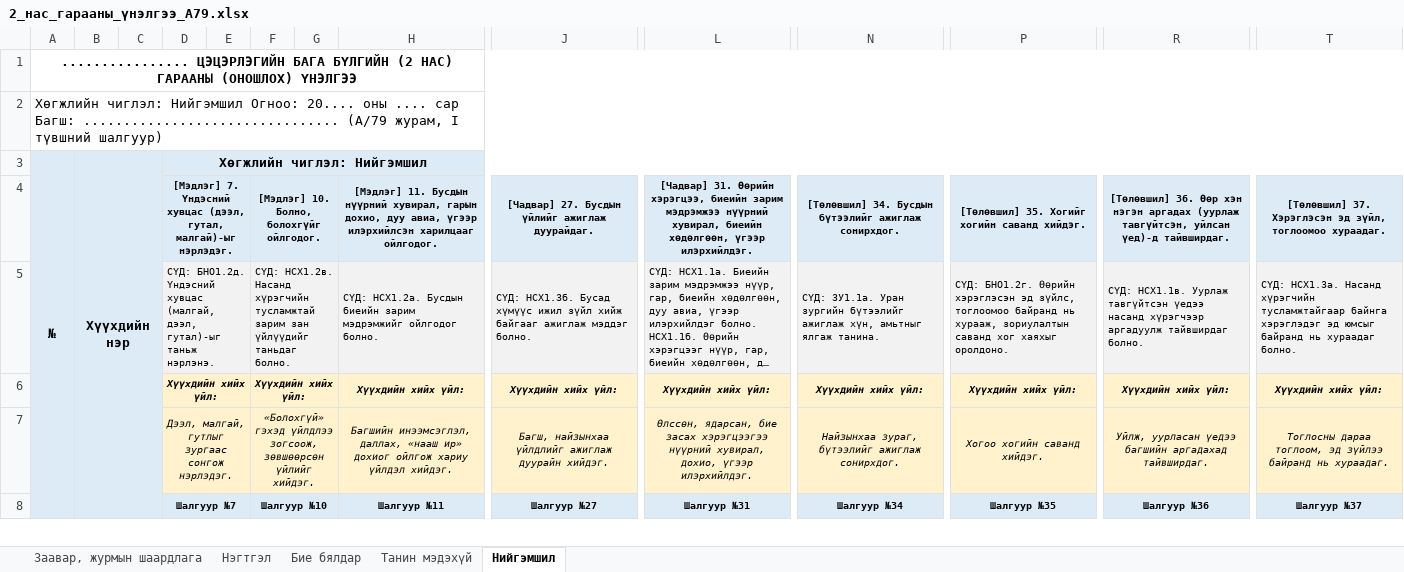
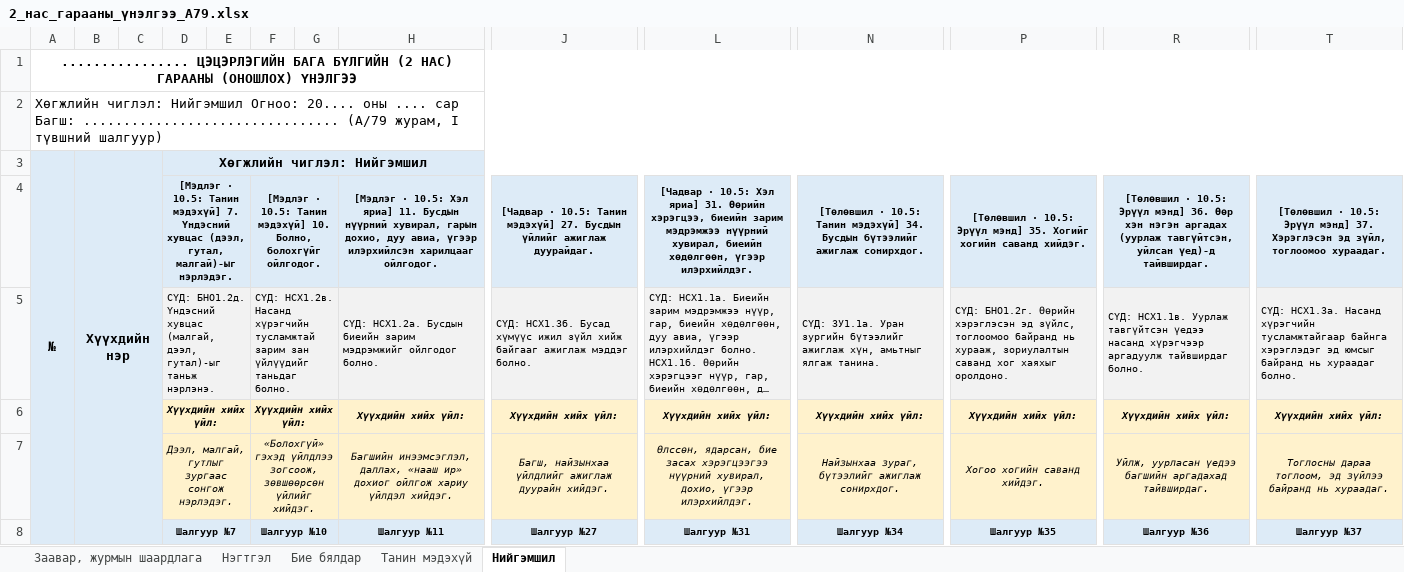
Before and after one commit to greenapple444777-droid/subbagsh-site, an Excel workbook: Гарааны_үнэлгээ/2_нас_гарааны_үнэлгээ_А79.xlsx, sheet Нийгэмшил, drawn as a sheet; only a part is shown, gaps mark what is left out; long unchanged cells end in …; values as stored, in another font and other column widths than the file's, no borders; removed rows and columns are numbered as before the commit, all else as after; rows hold the shown columns only; the diff names each change by its address in the sheet, - before the commit and + after, or states it on an @@ line.

```diff
--- a/Гарааны_үнэлгээ/2_нас_гарааны_үнэлгээ_А79.xlsx (sheet Нийгэмшил)
+++ b/Гарааны_үнэлгээ/2_нас_гарааны_үнэлгээ_А79.xlsx (sheet Нийгэмшил)
-row 4:  |  |  | [Мэдлэг] 7. Үндэсний хувцас (дээл, гутал, малгай)-ыг нэрлэдэг. |  | [Мэдлэг] 10. Болно, болохгүйг ойлгодог. |  | [Мэдлэг] 11. Бусдын нүүрний хувирал, гарын дохио, дуу авиа, үгээр илэрхийлсэн харилцааг ойлгодог. | [Чадвар] 27. Бусдын үйлийг ажиглаж дуурайдаг. | [Чадвар] 31. Өөрийн хэрэгцээ, биеийн зарим мэдрэмжээ нүүрний хувирал, биеийн хөдөлгөөн, үгээр илэрхийлдэг. | [Төлөвшил] 34. Бусдын бүтээлийг ажиглаж сонирхдог. | [Төлөвшил] 35. Хогийг хогийн саванд хийдэг. | [Төлөвшил] 36. Өөр хэн нэгэн аргадах (уурлаж тавгүйтсэн, уйлсан үед)-д тайвширдаг. | [Төлөвшил] 37. Хэрэглэсэн эд зүйл, тоглоомоо хураадаг.
+row 4:  |  |  | [Мэдлэг · 10.5: Танин мэдэхүй] 7. Үндэсний хувцас (дээл, гутал, малгай)-ыг нэрлэдэг. |  | [Мэдлэг · 10.5: Танин мэдэхүй] 10. Болно, болохгүйг ойлгодог. |  | [Мэдлэг · 10.5: Хэл яриа] 11. Бусдын нүүрний хувирал, гарын дохио, дуу авиа, үгээр илэрхийлсэн харилцааг ойлгодог. | [Чадвар · 10.5: Танин мэдэхүй] 27. Бусдын үйлийг ажиглаж дуурайдаг. | [Чадвар · 10.5: Хэл яриа] 31. Өөрийн хэрэгцээ, биеийн зарим мэдрэмжээ нүүрний хувирал, биеийн хөдөлгөөн, үгээр илэрхийлдэг. | [Төлөвшил · 10.5: Танин мэдэхүй] 34. Бусдын бүтээлийг ажиглаж сонирхдог. | [Төлөвшил · 10.5: Эрүүл мэнд] 35. Хогийг хогийн саванд хийдэг. | [Төлөвшил · 10.5: Эрүүл мэнд] 36. Өөр хэн нэгэн аргадах (уурлаж тавгүйтсэн, уйлсан үед)-д тайвширдаг. | [Төлөвшил · 10.5: Эрүүл мэнд] 37. Хэрэглэсэн эд зүйл, тоглоомоо хураадаг.
```
Also changed, not shown: sheet Танин мэдэхүй, sheet Нэгтгэл, sheet Бие бялдар, sheet Заавар, журмын шаардлага.
